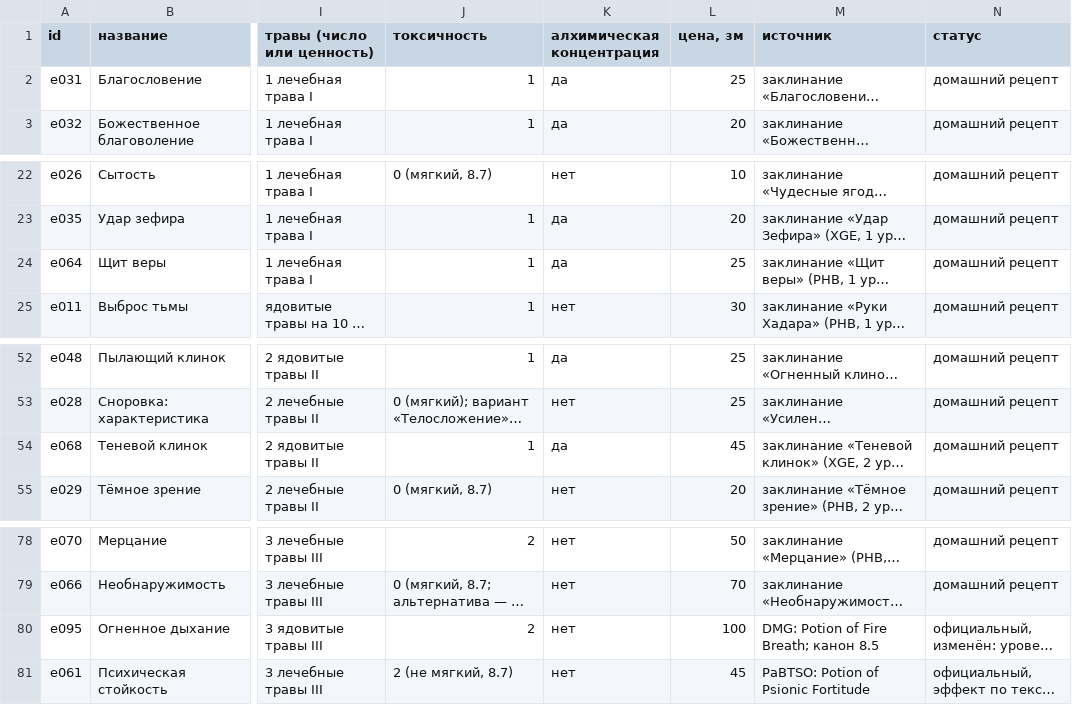
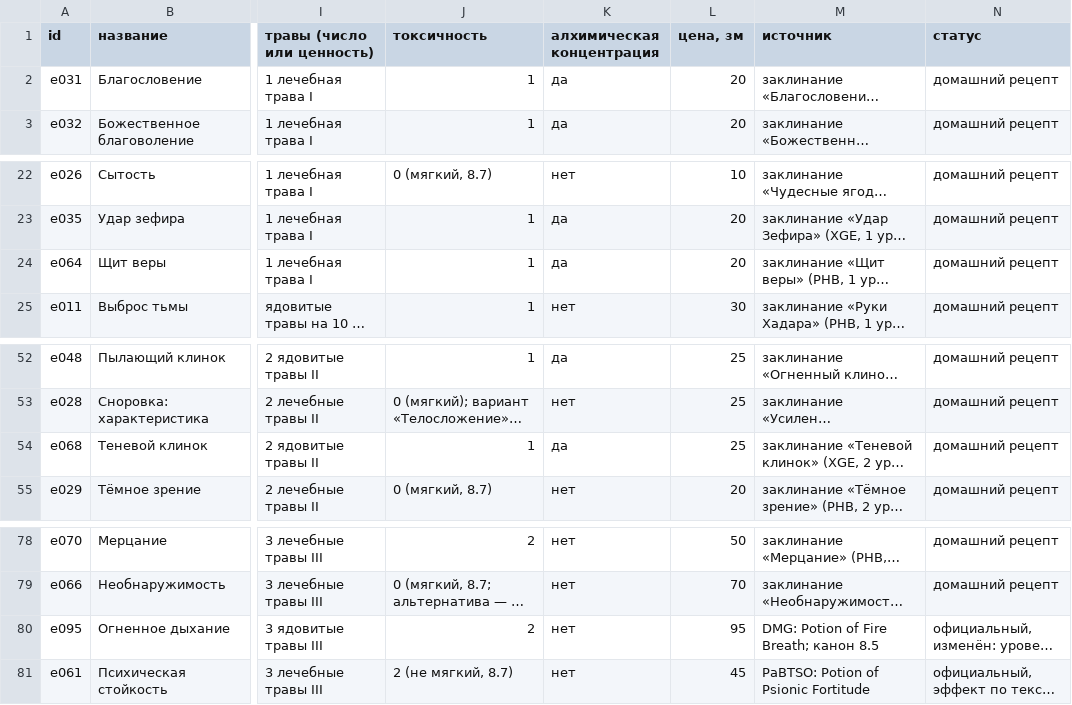
Before and after one commit to harana3737-dot/Alcemy, a CSV file: Реестр эликсиров.csv, drawn as a sheet; only a part is shown, gaps mark what is left out; long unchanged cells end in …; the diff names each change by its address in the sheet, - before the commit and + after, or states it on an @@ line.

```diff
--- a/Реестр эликсиров.csv
+++ b/Реестр эликсиров.csv
-L2 (цена, зм): 25
+L2 (цена, зм): 20
-L24 (цена, зм): 25
+L24 (цена, зм): 20
-L54 (цена, зм): 45
+L54 (цена, зм): 25
-L80 (цена, зм): 100
+L80 (цена, зм): 95
```
Also changed, not shown: questions.csv, 34 other files.
